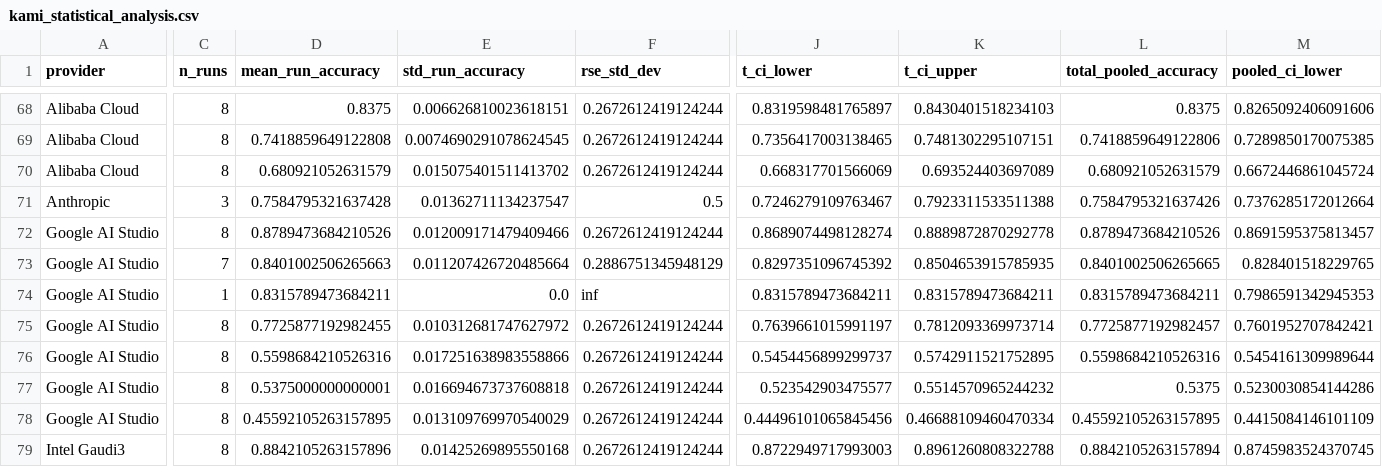
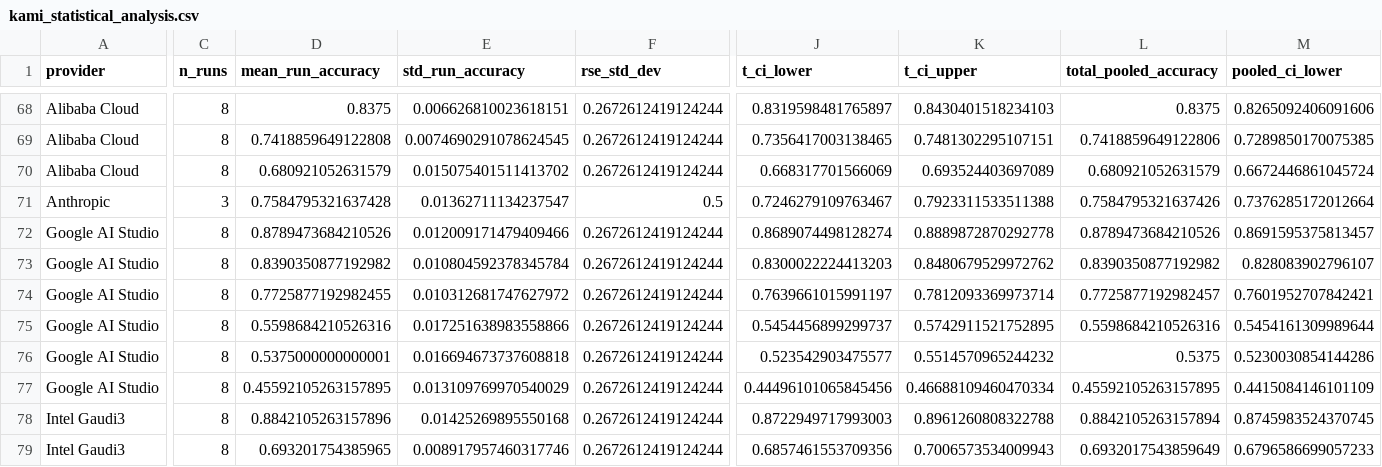
Before and after one commit to kamiwaza-ai/kamiwaza-docs, a CSV file: docs/static/papers/kami_statistical_analysis.csv, drawn as a sheet; only a part is shown, gaps mark what is left out; the shorter side is filled out with more unchanged rows; rows hold the shown columns only; the diff covers the shown part only; the diff names each change by its address in the sheet, - before the commit and + after, or states it on an @@ line.

```diff
--- a/docs/static/papers/kami_statistical_analysis.csv
+++ b/docs/static/papers/kami_statistical_analysis.csv
-C73 (n_runs): 7
+C73 (n_runs): 8
-D73 (mean_run_accuracy): 0.8401002506265663
+D73 (mean_run_accuracy): 0.8390350877192982
-E73 (std_run_accuracy): 0.011207426720485664
+E73 (std_run_accuracy): 0.010804592378345784
-F73 (rse_std_dev): 0.2886751345948129
+F73 (rse_std_dev): 0.2672612419124244
-J73 (t_ci_lower): 0.8297351096745392
+J73 (t_ci_lower): 0.8300022224413203
-K73 (t_ci_upper): 0.8504653915785935
+K73 (t_ci_upper): 0.8480679529972762
-L73 (total_pooled_accuracy): 0.8401002506265665
+L73 (total_pooled_accuracy): 0.8390350877192982
-M73 (pooled_ci_lower): 0.828401518229765
+M73 (pooled_ci_lower): 0.828083902796107
-row 74: Google AI Studio | 1 | 0.8315789473684211 | 0.0 | inf | 0.8315789473684211 | 0.8315789473684211 | 0.8315789473684211 | 0.7986591342945353
```
Also changed, not shown: 1 edited cell elsewhere in this file, docs/static/papers/kami_raw_results.csv, 1 other file.
